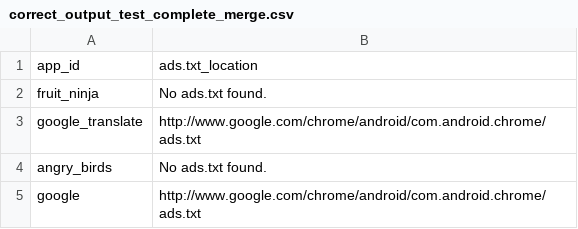
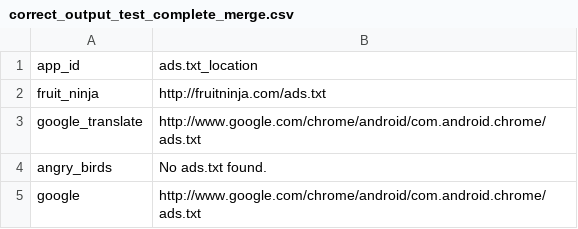
Before and after one commit to henryln1/TTD-Project, a CSV file: correct_output_test_complete_merge.csv, drawn as a sheet.

Commit message:
fixed up tests to work with latest code. Also got writing to DynamoDB table working locally. Need to figure out how to query the table next and also what will change when we use the actual DB server.

```diff
--- a/correct_output_test_complete_merge.csv
+++ b/correct_output_test_complete_merge.csv
@@ -1,3 +1,3 @@
 app_id,ads.txt_location
-fruit_ninja,No ads.txt found.
+fruit_ninja,http://fruitninja.com/ads.txt
 google_translate,http://www.google.com/chrome/android/com.android.chrome/ads.txt
```
Also changed, not shown: 5 other files.
